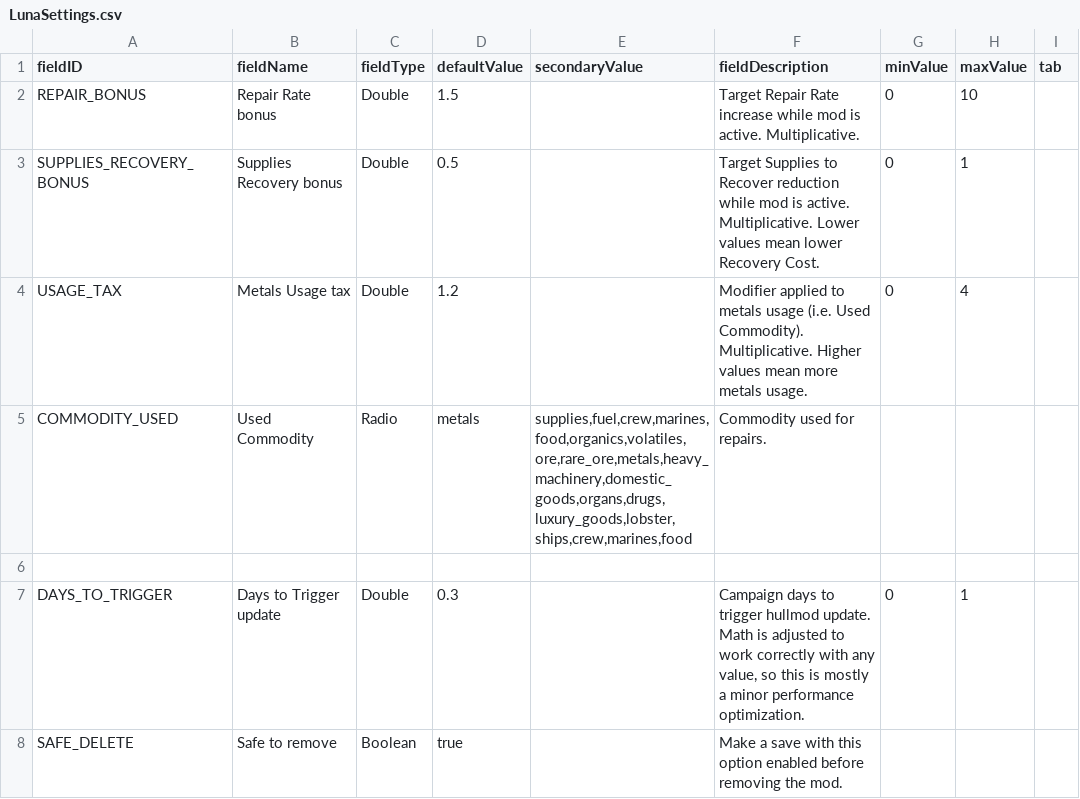
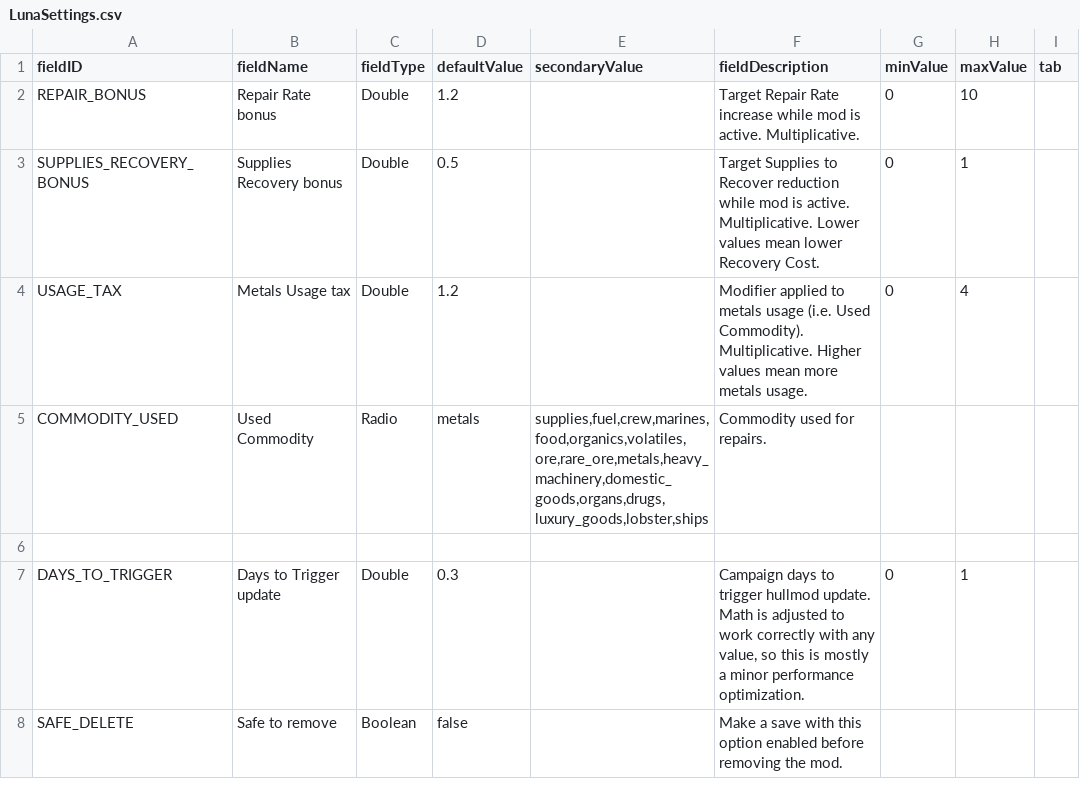
Before and after one commit to Heniker/Starsector-Mods, a CSV file: mods/dre/data/config/LunaSettings.csv, drawn as a sheet.

```diff
--- a/mods/dre/data/config/LunaSettings.csv
+++ b/mods/dre/data/config/LunaSettings.csv
@@ -1,8 +1,8 @@
 fieldID,fieldName,fieldType,defaultValue,secondaryValue,fieldDescription,minValue,maxValue,tab
-REPAIR_BONUS,Repair Rate bonus,Double,1.5,,Target Repair Rate increase while mod is active. Multiplicative.,0,10,
+REPAIR_BONUS,Repair Rate bonus,Double,1.2,,Target Repair Rate increase while mod is active. Multiplicative.,0,10,
 SUPPLIES_RECOVERY_BONUS,Supplies Recovery bonus,Double,0.5,,Target Supplies to Recover reduction while mod is active. Multiplicative. Lower values mean lower Recovery Cost.,0,1,
 USAGE_TAX,Metals Usage tax,Double,1.2,,Modifier applied to metals usage (i.e. Used Commodity). Multiplicative.  Higher values mean more metals usage.,0,4,
-COMMODITY_USED,Used Commodity,Radio,metals,"supplies,fuel,crew,marines,food,organics,volatiles,ore,rare_ore,metals,heavy_machinery,domestic_goods,organs,drugs,luxury_goods,lobster,ships,crew,marines,food",Commodity used for repairs.,,,
+COMMODITY_USED,Used Commodity,Radio,metals,"supplies,fuel,crew,marines,food,organics,volatiles,ore,rare_ore,metals,heavy_machinery,domestic_goods,organs,drugs,luxury_goods,lobster,ships",Commodity used for repairs.,,,
 ,,,,,,,,
 DAYS_TO_TRIGGER,Days to Trigger update,Double,0.3,,"Campaign days to trigger hullmod update. Math is adjusted to work correctly with any value, so this is mostly a minor performance optimization.",0,1,
-SAFE_DELETE,Safe to remove,Boolean,true,,Make a save with this option enabled before removing the mod.,,,
+SAFE_DELETE,Safe to remove,Boolean,false,,Make a save with this option enabled before removing the mod.,,,
```
Also changed, not shown: mods/ir/data/config/LunaSettings.csv, 4 other files.
